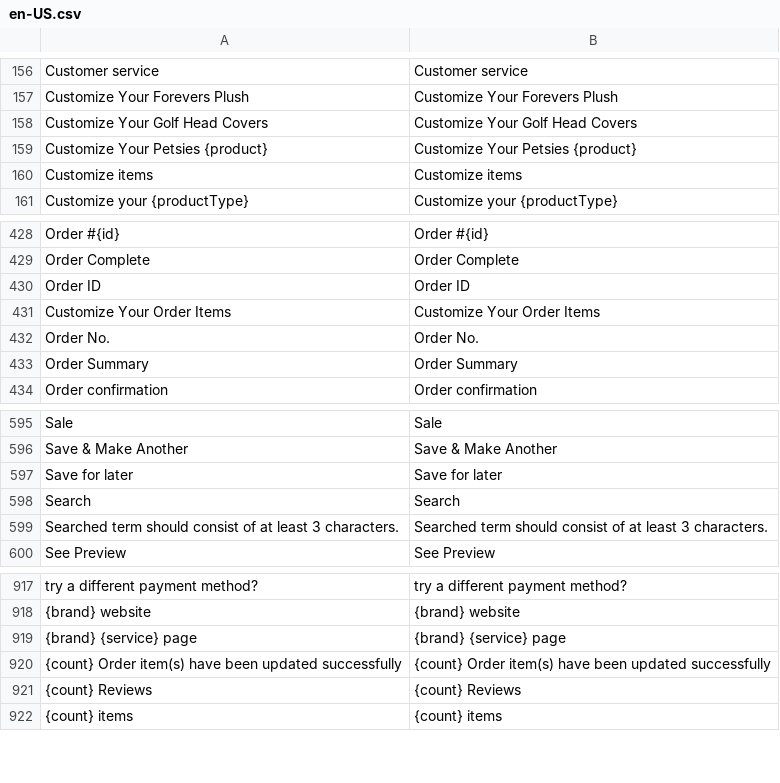
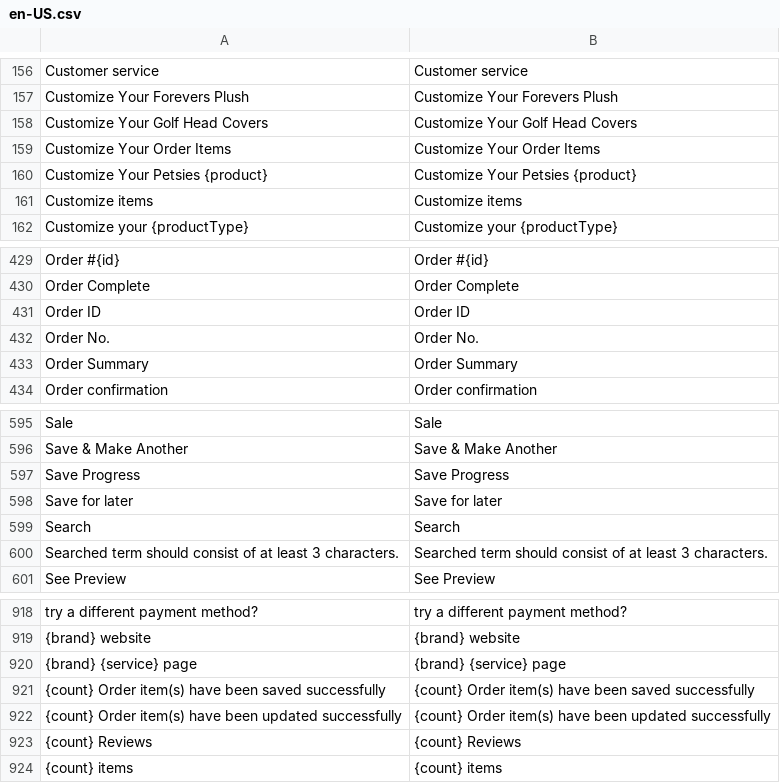
Before and after one commit to BudsiesApp/vsf-capybara, a CSV file: resource/i18n/en-US.csv, drawn as a sheet; only a part is shown, gaps mark what is left out.

Commit message:
Refs #35303: Order Items Bulk Customization - preserve customization state

```diff
--- a/resource/i18n/en-US.csv
+++ b/resource/i18n/en-US.csv
@@ -158,2 +158,3 @@
 "Customize Your Golf Head Covers","Customize Your Golf Head Covers"
+"Customize Your Order Items","Customize Your Order Items"
 "Customize Your Petsies {product}","Customize Your Petsies {product}"
@@ -430,3 +431,2 @@
 "Order ID","Order ID"
-"Customize Your Order Items","Customize Your Order Items"
 "Order No.","Order No."
@@ -596,2 +596,3 @@
 "Save & Make Another","Save & Make Another"
+"Save Progress","Save Progress"
 "Save for later","Save for later"
@@ -919,2 +920,3 @@
 "{brand} {service} page","{brand} {service} page"
+"{count} Order item(s) have been saved successfully","{count} Order item(s) have been saved successfully"
 "{count} Order item(s) have been updated successfully","{count} Order item(s) have been updated successfully"
```
Also changed, not shown: 2 other files.
